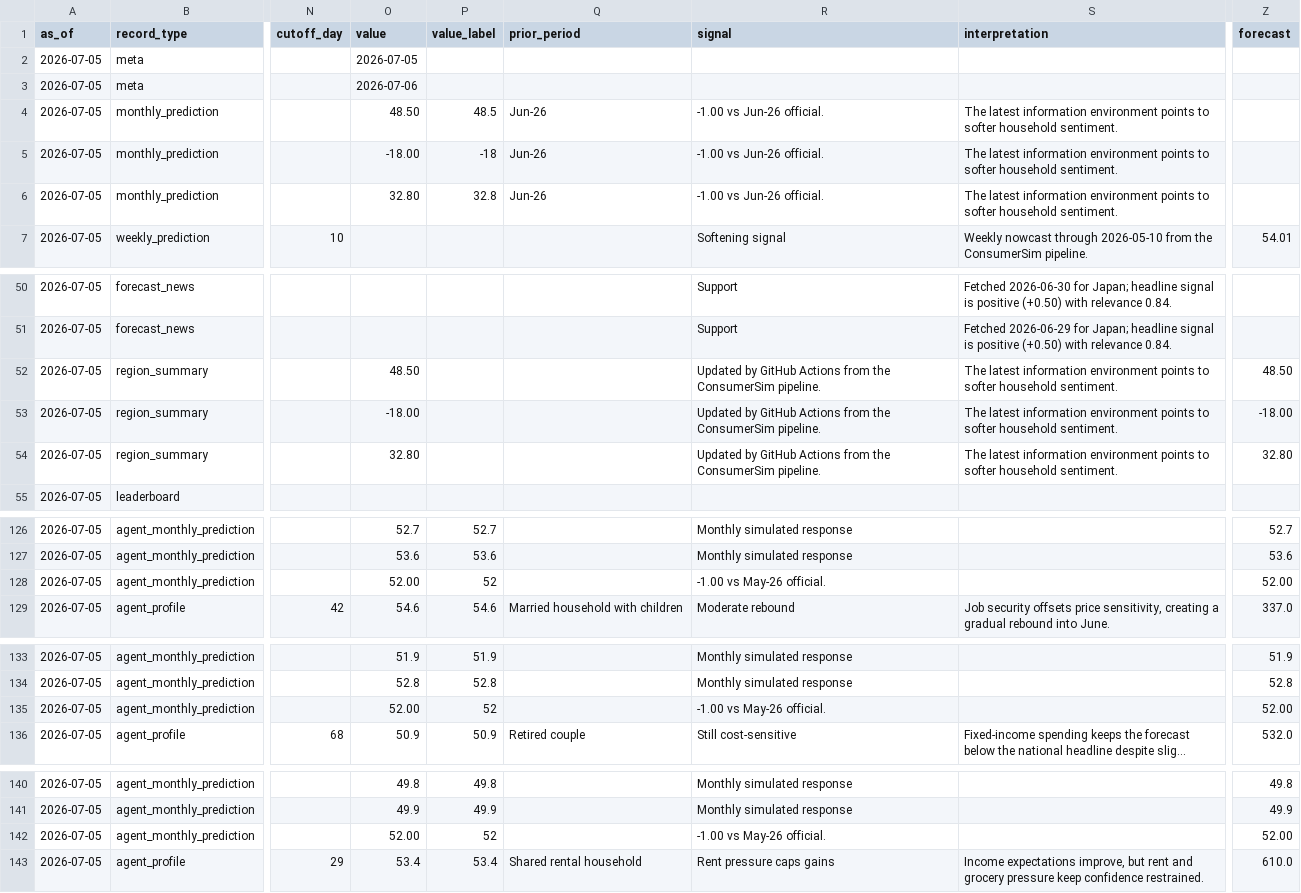
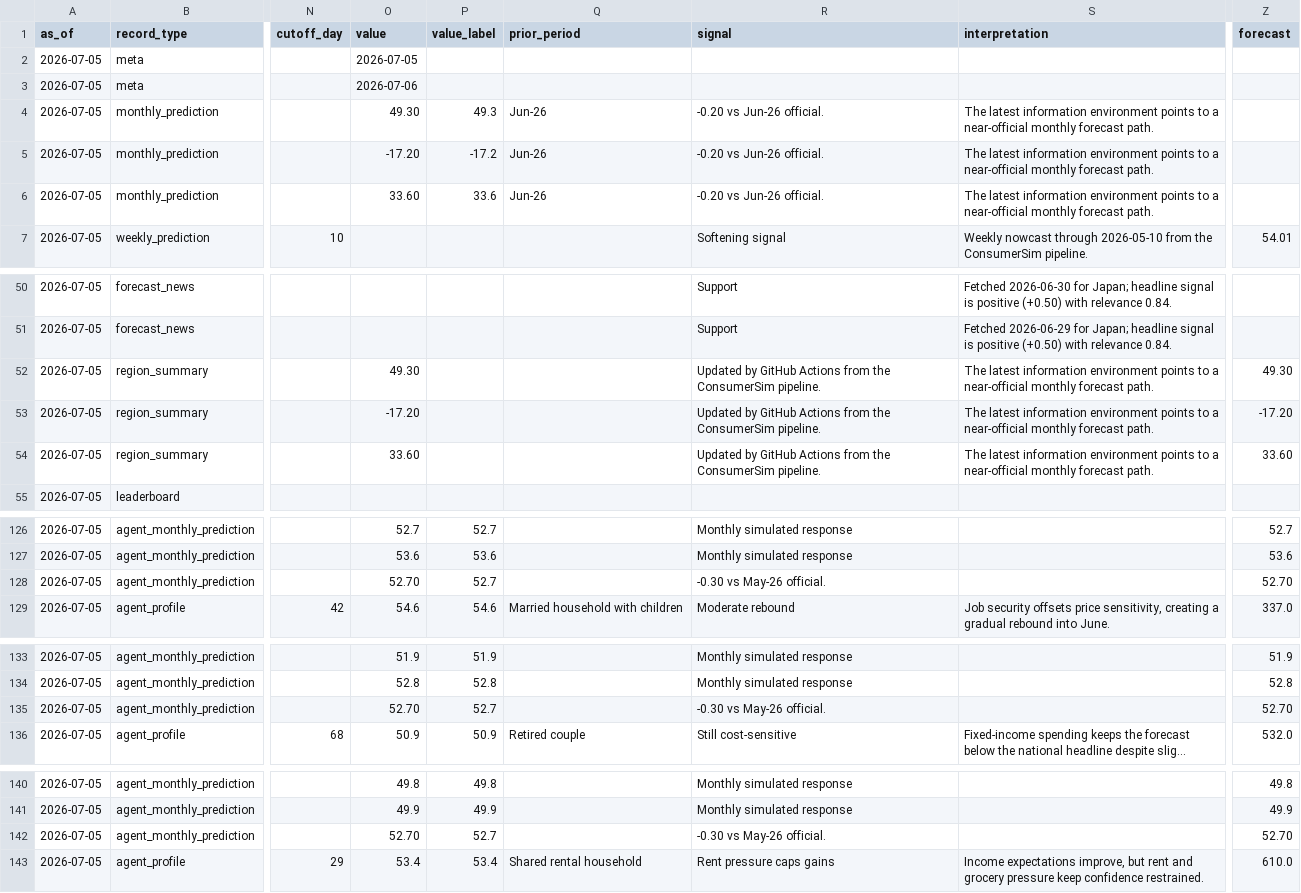
Before and after one commit to sii-research/ConsumerSim, a CSV file: site/data/consumersim_site_data.csv, drawn as a sheet; only a part is shown, gaps mark what is left out; long unchanged cells end in …; the diff covers the shown part only; the diff names each change by its address in the sheet, - before the commit and + after, or states it on an @@ line.

```diff
--- a/site/data/consumersim_site_data.csv
+++ b/site/data/consumersim_site_data.csv
-O4 (value): 48.50
+O4 (value): 49.30
-P4 (value_label): 48.5
+P4 (value_label): 49.3
-R4:R6 (signal): -1.00 vs Jun-26 official.
+R4:R6 (signal): -0.20 vs Jun-26 official.
-S4:S6 (interpretation): …points to softer household sentiment.
+S4:S6 (interpretation): …points to a near-official monthly forecast path.
-O5 (value): -18.00
+O5 (value): -17.20
-P5 (value_label): -18
+P5 (value_label): -17.2
-O6 (value): 32.80
+O6 (value): 33.60
-P6 (value_label): 32.8
+P6 (value_label): 33.6
-O52 (value): 48.50
+O52 (value): 49.30
-S52:S54 (interpretation): …points to softer household sentiment.
+S52:S54 (interpretation): …points to a near-official monthly forecast path.
-Z52 (forecast): 48.50
+Z52 (forecast): 49.30
-O53 (value): -18.00
+O53 (value): -17.20
-Z53 (forecast): -18.00
+Z53 (forecast): -17.20
-O54 (value): 32.80
+O54 (value): 33.60
-Z54 (forecast): 32.80
+Z54 (forecast): 33.60
-O128 (value): 52.00
+O128 (value): 52.70
-P128 (value_label): 52
+P128 (value_label): 52.7
-R128 (signal): -1.00 vs May-26 official.
+R128 (signal): -0.30 vs May-26 official.
-Z128 (forecast): 52.00
+Z128 (forecast): 52.70
-O135 (value): 52.00
+O135 (value): 52.70
-P135 (value_label): 52
+P135 (value_label): 52.7
-R135 (signal): -1.00 vs May-26 official.
+R135 (signal): -0.30 vs May-26 official.
-Z135 (forecast): 52.00
+Z135 (forecast): 52.70
-O142 (value): 52.00
+O142 (value): 52.70
-P142 (value_label): 52
+P142 (value_label): 52.7
-R142 (signal): -1.00 vs May-26 official.
+R142 (signal): -0.30 vs May-26 official.
-Z142 (forecast): 52.00
+Z142 (forecast): 52.70
```
Also changed, not shown: 66 edited cells elsewhere in this file.
